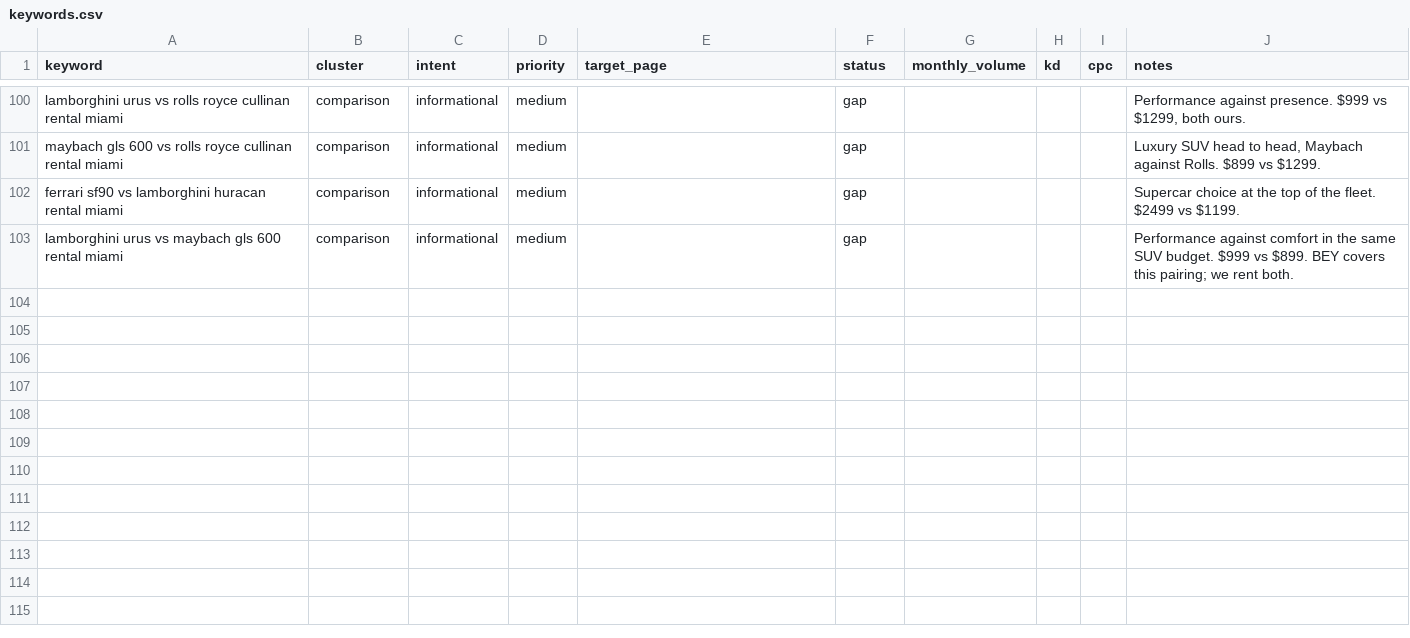
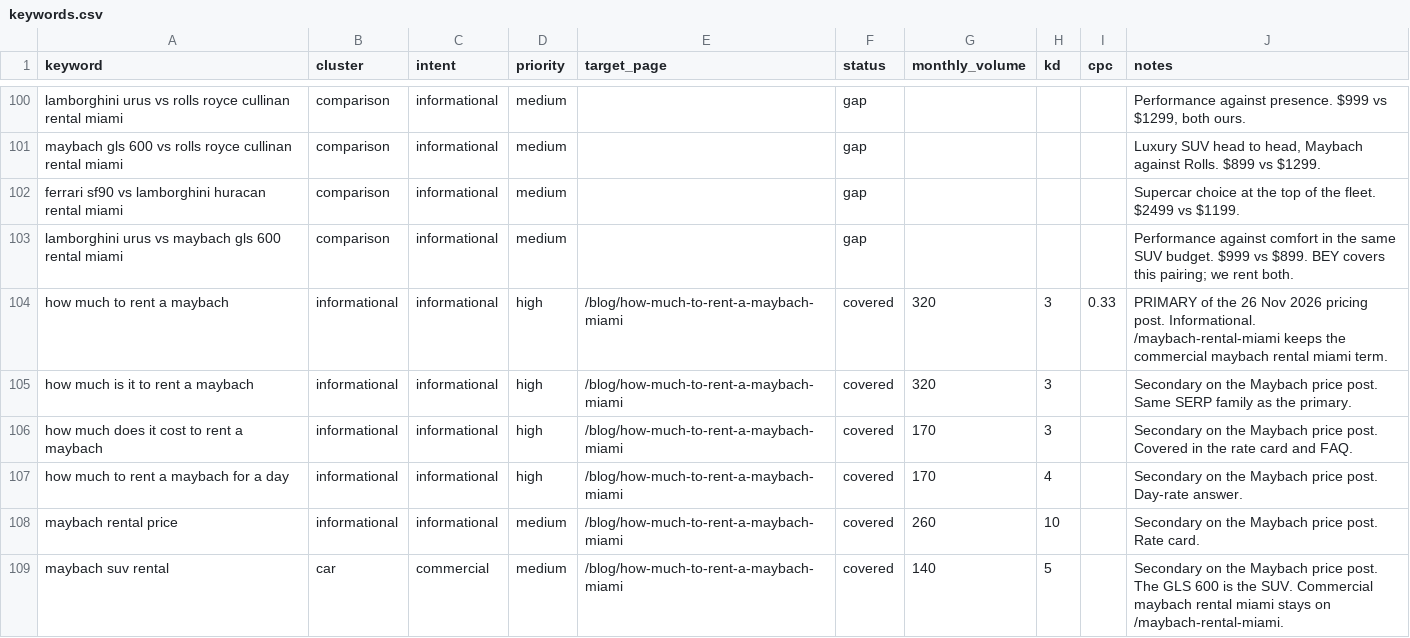
Before and after one commit to robertacomella-png/Lussaro-Collection, a CSV file: keywords.csv, drawn as a sheet; only a part is shown, gaps mark what is left out; the diff names each change by its address in the sheet, - before the commit and + after, or states it on an @@ line.

```diff
--- a/keywords.csv
+++ b/keywords.csv
+row 104: how much to rent a maybach | informational | informational | high | /blog/how-much-to-rent-a-maybach-miami | covered | 320 | 3 | 0.33 | PRIMARY of the 26 Nov 2026 pricing post. Informational. /maybach-rental-miami keeps the commercial maybach rental miami term.
+row 105: how much is it to rent a maybach | informational | informational | high | /blog/how-much-to-rent-a-maybach-miami | covered | 320 | 3 |  | Secondary on the Maybach price post. Same SERP family as the primary.
+row 106: how much does it cost to rent a maybach | informational | informational | high | /blog/how-much-to-rent-a-maybach-miami | covered | 170 | 3 |  | Secondary on the Maybach price post. Covered in the rate card and FAQ.
+row 107: how much to rent a maybach for a day | informational | informational | high | /blog/how-much-to-rent-a-maybach-miami | covered | 170 | 4 |  | Secondary on the Maybach price post. Day-rate answer.
+row 108: maybach rental price | informational | informational | medium | /blog/how-much-to-rent-a-maybach-miami | covered | 260 | 10 |  | Secondary on the Maybach price post. Rate card.
+row 109: maybach suv rental | car | commercial | medium | /blog/how-much-to-rent-a-maybach-miami | covered | 140 | 5 |  | Secondary on the Maybach price post. The GLS 600 is the SUV. Commercial maybach rental miami stays on /maybach-rental-miami.
```
Also changed, not shown: 23 other files.
